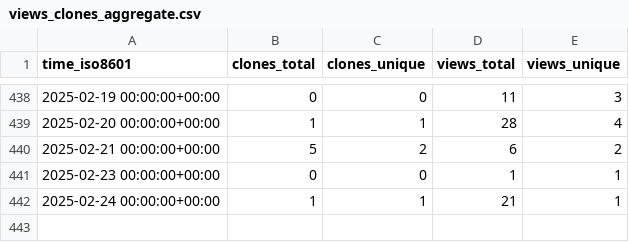
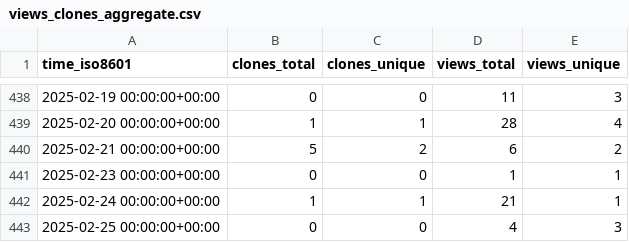
Before and after one commit to dhschall/repo-statistics, a CSV file: dhschall/gem5-fdp/ghrs-data/views_clones_aggregate.csv, drawn as a sheet; only a part is shown, gaps mark what is left out; the diff names each change by its address in the sheet, - before the commit and + after, or states it on an @@ line.

```diff
--- a/dhschall/gem5-fdp/ghrs-data/views_clones_aggregate.csv
+++ b/dhschall/gem5-fdp/ghrs-data/views_clones_aggregate.csv
+row 443: 2025-02-25 00:00:00+00:00 | 0 | 0 | 4 | 3
```
Also changed, not shown: 1 other file.
